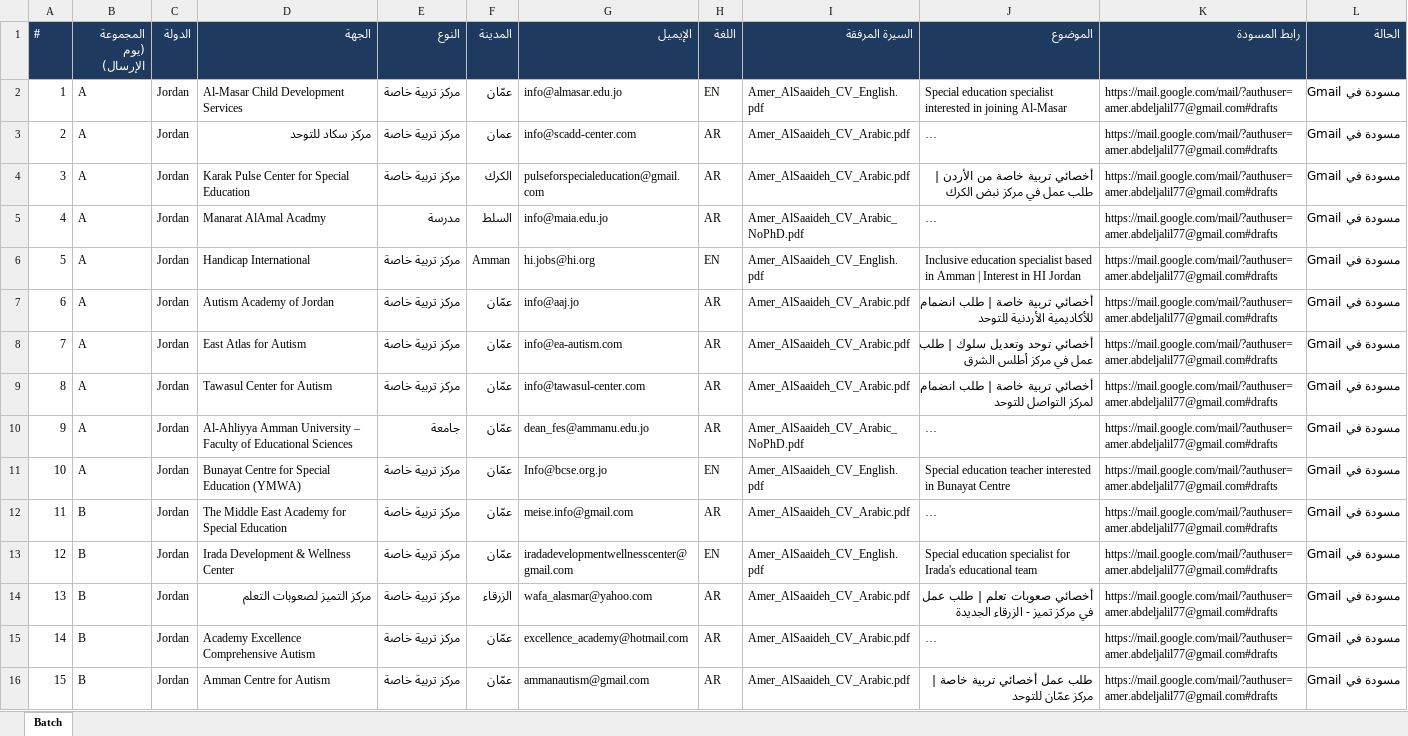
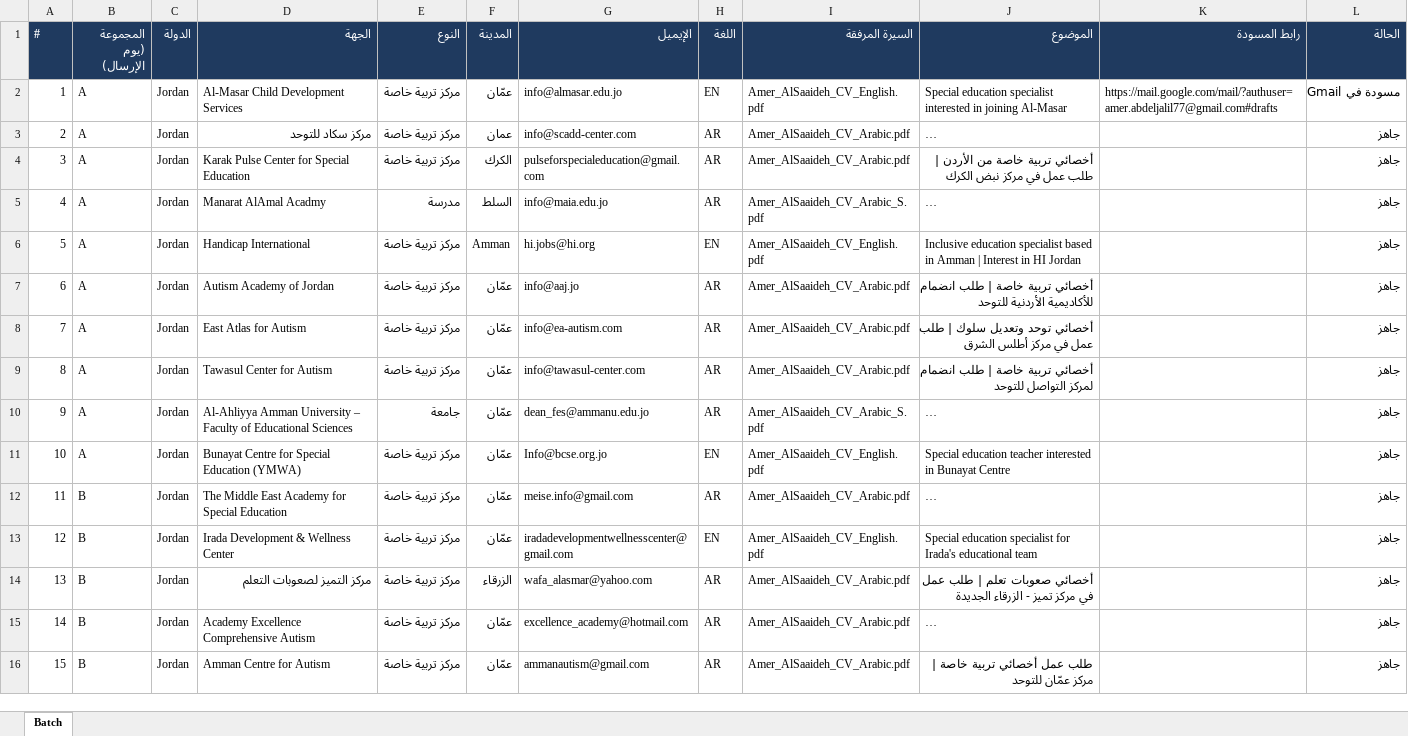
Before and after one commit to apptawfeer-blip/Job-application-11, an Excel workbook: output/drafts/batch_01.xlsx, sheet Batch, drawn as a sheet; only a part is shown; long unchanged cells end in …; values as stored, in another font and other column widths than the file's, no borders; the diff covers the shown part only; the diff names each change by its address in the sheet, - before the commit and + after, or states it on an @@ line.

```diff
--- a/output/drafts/batch_01.xlsx (sheet Batch)
+++ b/output/drafts/batch_01.xlsx (sheet Batch)
-K3:K16 (رابط المسودة): https://mail.google.com/mail/?authuser=amer.abdeljalil77@gmail.com#drafts
+K3:K16 (رابط المسودة): (empty)
-L3:L16 (الحالة): مسودة في Gmail
+L3:L16 (الحالة): جاهز
-I5 (السيرة المرفقة): Amer_AlSaaideh_CV_Arabic_NoPhD.pdf
+I5 (السيرة المرفقة): Amer_AlSaaideh_CV_Arabic_S.pdf
-I10 (السيرة المرفقة): Amer_AlSaaideh_CV_Arabic_NoPhD.pdf
+I10 (السيرة المرفقة): Amer_AlSaaideh_CV_Arabic_S.pdf
```
Also changed, not shown: 71 edited cells elsewhere in this sheet, 20 other files.
